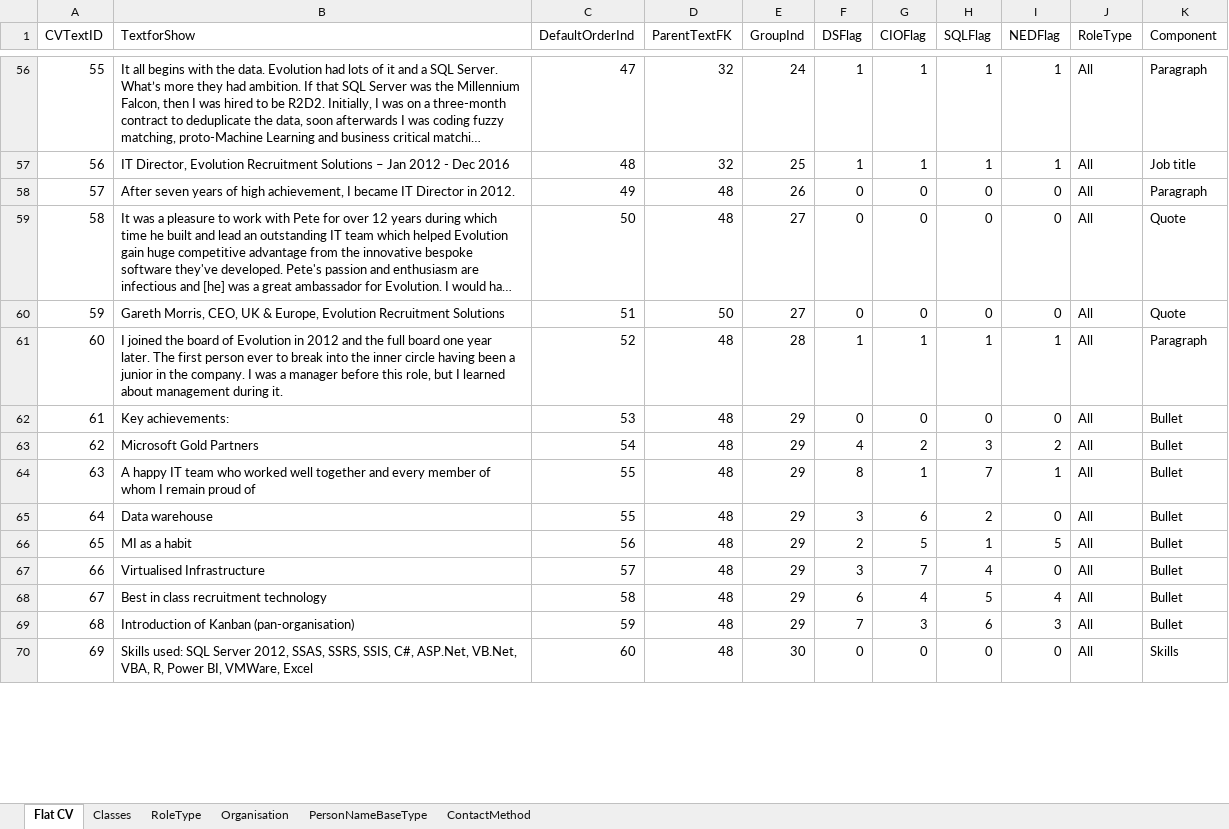
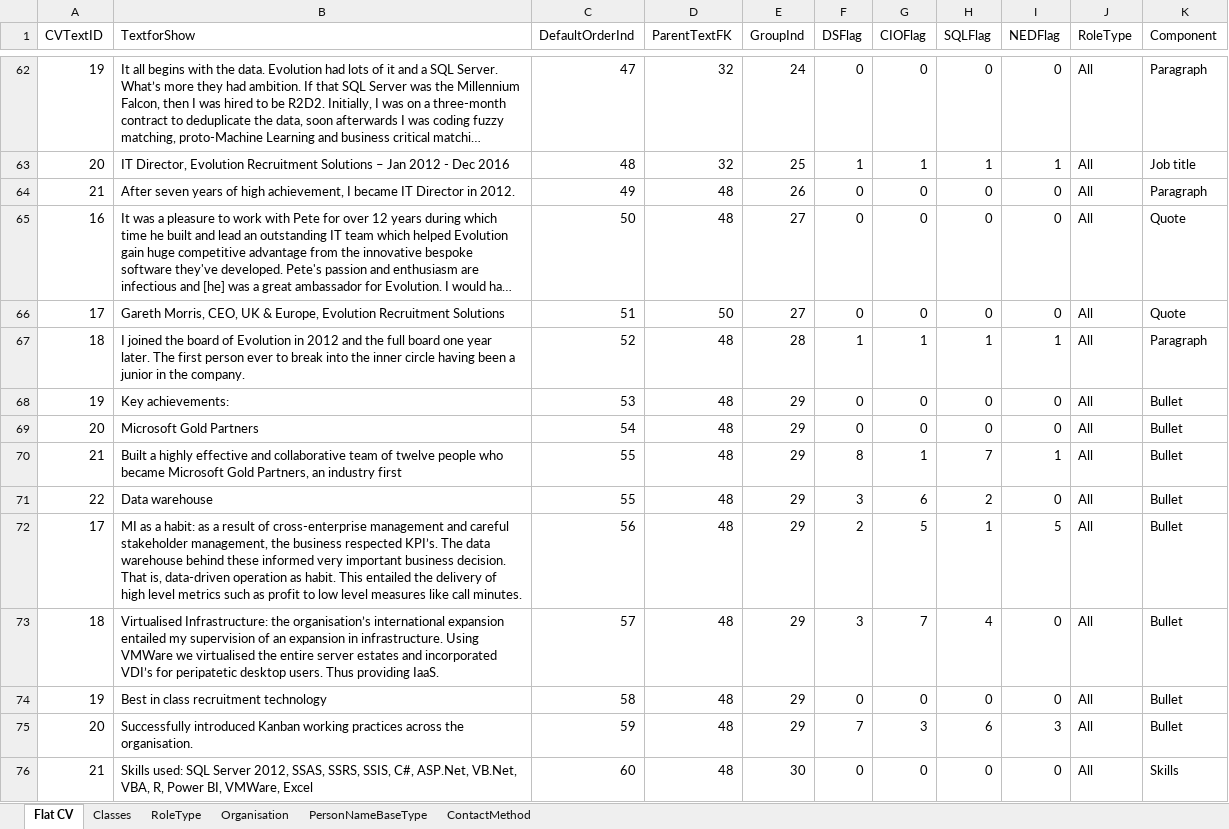
Before and after one commit to databackwriter/Pete-Moore---Data-Scientist---CV, an Excel workbook: Excel/Initial data model.xlsx, sheet Flat CV, drawn as a sheet; only a part is shown, gaps mark what is left out; long unchanged cells end in …; values as stored, in another font and other column widths than the file's, no borders; addresses are those after the commit; the diff covers the shown part only; the diff names each change by its address in the sheet, - before the commit and + after, or states it on an @@ line.

Commit message:
CV Textual Edits
This is how I actually write my CV; these are edits to the text of the CV

```diff
--- a/Excel/Initial data model.xlsx (sheet Flat CV)
+++ b/Excel/Initial data model.xlsx (sheet Flat CV)
-A62 (CVTextID): 55
+A62 (CVTextID): 19
-F62 (DSFlag): 1
+F62 (DSFlag): 0
-G62 (CIOFlag): 1
+G62 (CIOFlag): 0
-H62 (SQLFlag): 1
+H62 (SQLFlag): 0
-I62 (NEDFlag): 1
+I62 (NEDFlag): 0
-A63 (CVTextID): 56
+A63 (CVTextID): 20
-A64 (CVTextID): 57
+A64 (CVTextID): 21
-A65 (CVTextID): 58
+A65 (CVTextID): 16
-A66 (CVTextID): 59
+A66 (CVTextID): 17
-A67 (CVTextID): 60
+A67 (CVTextID): 18
-B67 (TextforShow): …the company. I was a manager before this role, but I learned about management during it.
+B67 (TextforShow): …the company.
-A68 (CVTextID): 61
+A68 (CVTextID): 19
-A69 (CVTextID): 62
+A69 (CVTextID): 20
-F69 (DSFlag): 4
+F69 (DSFlag): 0
-G69 (CIOFlag): 2
+G69 (CIOFlag): 0
-H69 (SQLFlag): 3
+H69 (SQLFlag): 0
-I69 (NEDFlag): 2
+I69 (NEDFlag): 0
-A70 (CVTextID): 63
+A70 (CVTextID): 21
-B70 (TextforShow): A happy IT team who worked well together and every member of whom I remain proud of
+B70 (TextforShow): Built a highly effective and collaborative team of twelve people who became Microsoft Gold Partners, an industry first
-A71 (CVTextID): 64
+A71 (CVTextID): 22
-A72 (CVTextID): 65
+A72 (CVTextID): 17
-B72 (TextforShow): …as a habit
+B72 (TextforShow): …as a habit: as a result of cross-enterprise management and careful stakeholder management, the business respected KPI’s. The data warehouse behind these informed very important business decision. That is, data-driven operation as habit. This entailed the delivery of high level metrics such as profit to low level measures like call minutes.
-A73 (CVTextID): 66
+A73 (CVTextID): 18
-B73 (TextforShow): Virtualised Infrastructure
+B73 (TextforShow): Virtualised Infrastructure: the organisation’s international expansion entailed my supervision of an expansion in infrastructure. Using VMWare we virtualised the entire server estates and incorporated VDI’s for peripatetic desktop users. Thus providing IaaS.
-A74 (CVTextID): 67
+A74 (CVTextID): 19
-F74 (DSFlag): 6
+F74 (DSFlag): 0
-G74 (CIOFlag): 4
+G74 (CIOFlag): 0
-H74 (SQLFlag): 5
+H74 (SQLFlag): 0
-I74 (NEDFlag): 4
+I74 (NEDFlag): 0
-A75 (CVTextID): 68
+A75 (CVTextID): 20
-B75 (TextforShow): Introduction of Kanban (pan-organisation)
+B75 (TextforShow): Successfully introduced Kanban working practices across the organisation.
-A76 (CVTextID): 69
+A76 (CVTextID): 21
```
Also changed, not shown: 6 added rows and 164 edited cells elsewhere in this sheet, formulas that keep their value, 10 other files.
